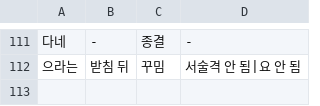
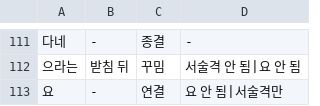
Before and after one commit to geul-org/nlgeul, a TSV file: pkg/data/closings-more.tsv, drawn as a sheet; only a part is shown, gaps mark what is left out.

```diff
--- a/pkg/data/closings-more.tsv
+++ b/pkg/data/closings-more.tsv
@@ -112 +112,2 @@
 으라는	받침 뒤	꾸밈	서술격 안 됨|요 안 됨
+요	-	연결	요 안 됨|서술격만
```
Also changed, not shown: 1 other file.
